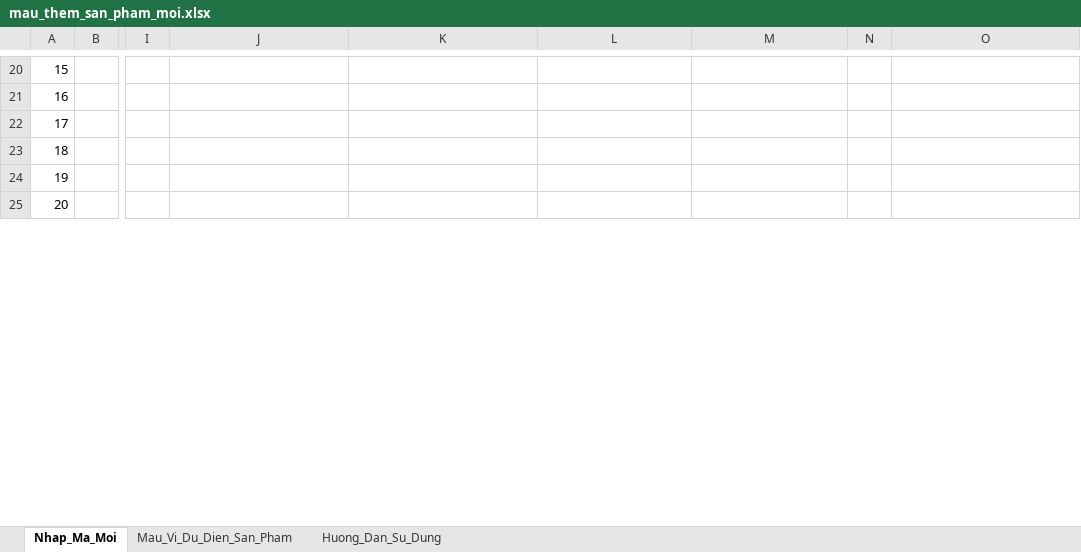
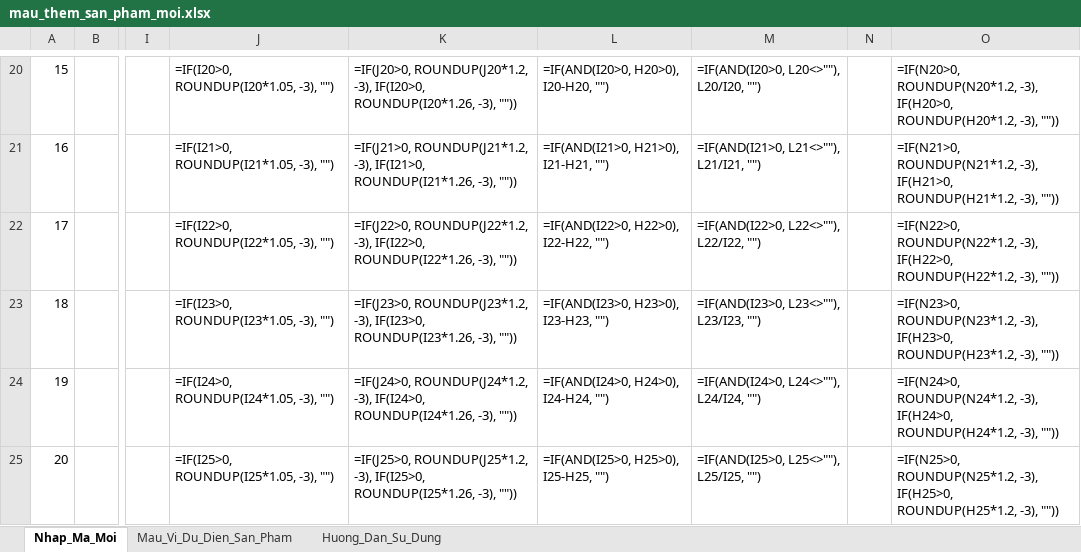
Before and after one commit to Tonytuyenle/baogiavugia, an Excel workbook: mau_them_san_pham_moi.xlsx, sheet Nhap_Ma_Moi, drawn as a sheet; only a part is shown, gaps mark what is left out; values as stored, in another font and other column widths than the file's, no borders; formulas without a stored value are shown as written; the diff covers the shown part only; the diff names each change by its address in the sheet, - before the commit and + after, or states it on an @@ line.

```diff
--- a/mau_them_san_pham_moi.xlsx (sheet Nhap_Ma_Moi)
+++ b/mau_them_san_pham_moi.xlsx (sheet Nhap_Ma_Moi)
-J20: (empty)
+J20: =IF(I20>0, ROUNDUP(I20*1.05, -3), "")
-K20: (empty)
+K20: =IF(J20>0, ROUNDUP(J20*1.2, -3), IF(I20>0, ROUNDUP(I20*1.26, -3), ""))
-L20: (empty)
+L20: =IF(AND(I20>0, H20>0), I20-H20, "")
-M20: (empty)
+M20: =IF(AND(I20>0, L20<>""), L20/I20, "")
-O20: (empty)
+O20: =IF(N20>0, ROUNDUP(N20*1.2, -3), IF(H20>0, ROUNDUP(H20*1.2, -3), ""))
-J21: (empty)
+J21: =IF(I21>0, ROUNDUP(I21*1.05, -3), "")
-K21: (empty)
+K21: =IF(J21>0, ROUNDUP(J21*1.2, -3), IF(I21>0, ROUNDUP(I21*1.26, -3), ""))
-L21: (empty)
+L21: =IF(AND(I21>0, H21>0), I21-H21, "")
-M21: (empty)
+M21: =IF(AND(I21>0, L21<>""), L21/I21, "")
-O21: (empty)
+O21: =IF(N21>0, ROUNDUP(N21*1.2, -3), IF(H21>0, ROUNDUP(H21*1.2, -3), ""))
-J22: (empty)
+J22: =IF(I22>0, ROUNDUP(I22*1.05, -3), "")
-K22: (empty)
+K22: =IF(J22>0, ROUNDUP(J22*1.2, -3), IF(I22>0, ROUNDUP(I22*1.26, -3), ""))
-L22: (empty)
+L22: =IF(AND(I22>0, H22>0), I22-H22, "")
-M22: (empty)
+M22: =IF(AND(I22>0, L22<>""), L22/I22, "")
-O22: (empty)
+O22: =IF(N22>0, ROUNDUP(N22*1.2, -3), IF(H22>0, ROUNDUP(H22*1.2, -3), ""))
-J23: (empty)
+J23: =IF(I23>0, ROUNDUP(I23*1.05, -3), "")
-K23: (empty)
+K23: =IF(J23>0, ROUNDUP(J23*1.2, -3), IF(I23>0, ROUNDUP(I23*1.26, -3), ""))
-L23: (empty)
+L23: =IF(AND(I23>0, H23>0), I23-H23, "")
-M23: (empty)
+M23: =IF(AND(I23>0, L23<>""), L23/I23, "")
-O23: (empty)
+O23: =IF(N23>0, ROUNDUP(N23*1.2, -3), IF(H23>0, ROUNDUP(H23*1.2, -3), ""))
-J24: (empty)
+J24: =IF(I24>0, ROUNDUP(I24*1.05, -3), "")
-K24: (empty)
+K24: =IF(J24>0, ROUNDUP(J24*1.2, -3), IF(I24>0, ROUNDUP(I24*1.26, -3), ""))
-L24: (empty)
+L24: =IF(AND(I24>0, H24>0), I24-H24, "")
-M24: (empty)
+M24: =IF(AND(I24>0, L24<>""), L24/I24, "")
-O24: (empty)
+O24: =IF(N24>0, ROUNDUP(N24*1.2, -3), IF(H24>0, ROUNDUP(H24*1.2, -3), ""))
-J25: (empty)
+J25: =IF(I25>0, ROUNDUP(I25*1.05, -3), "")
-K25: (empty)
+K25: =IF(J25>0, ROUNDUP(J25*1.2, -3), IF(I25>0, ROUNDUP(I25*1.26, -3), ""))
-L25: (empty)
+L25: =IF(AND(I25>0, H25>0), I25-H25, "")
-M25: (empty)
+M25: =IF(AND(I25>0, L25<>""), L25/I25, "")
-O25: (empty)
+O25: =IF(N25>0, ROUNDUP(N25*1.2, -3), IF(H25>0, ROUNDUP(H25*1.2, -3), ""))
```
Also changed, not shown: 115 edited cells elsewhere in this sheet, MAU_THEM_SAN_PHAM_MOI_VU_GIA.xlsx, 7 other files.
